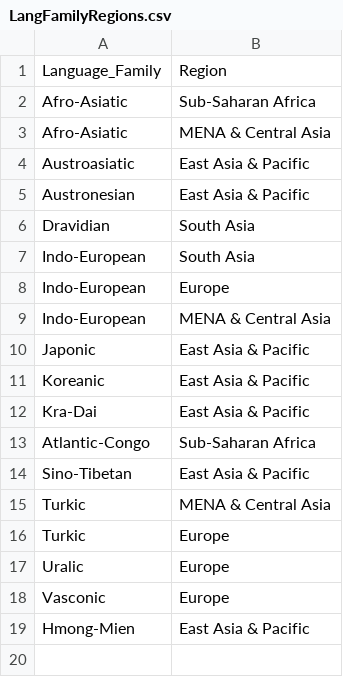
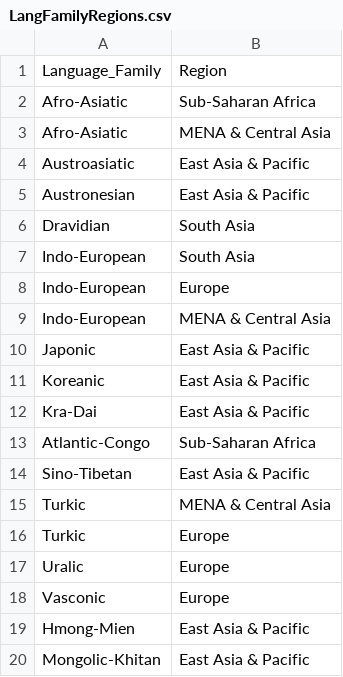
Before and after one commit to Papuang/linguil, a CSV file: public/data/LangFamilyRegions.csv, drawn as a sheet; the diff names each change by its address in the sheet, - before the commit and + after, or states it on an @@ line.

Commit message:
Added Mongolic-Khitan

```diff
--- a/public/data/LangFamilyRegions.csv
+++ b/public/data/LangFamilyRegions.csv
+row 20: Mongolic-Khitan | East Asia & Pacific
```
